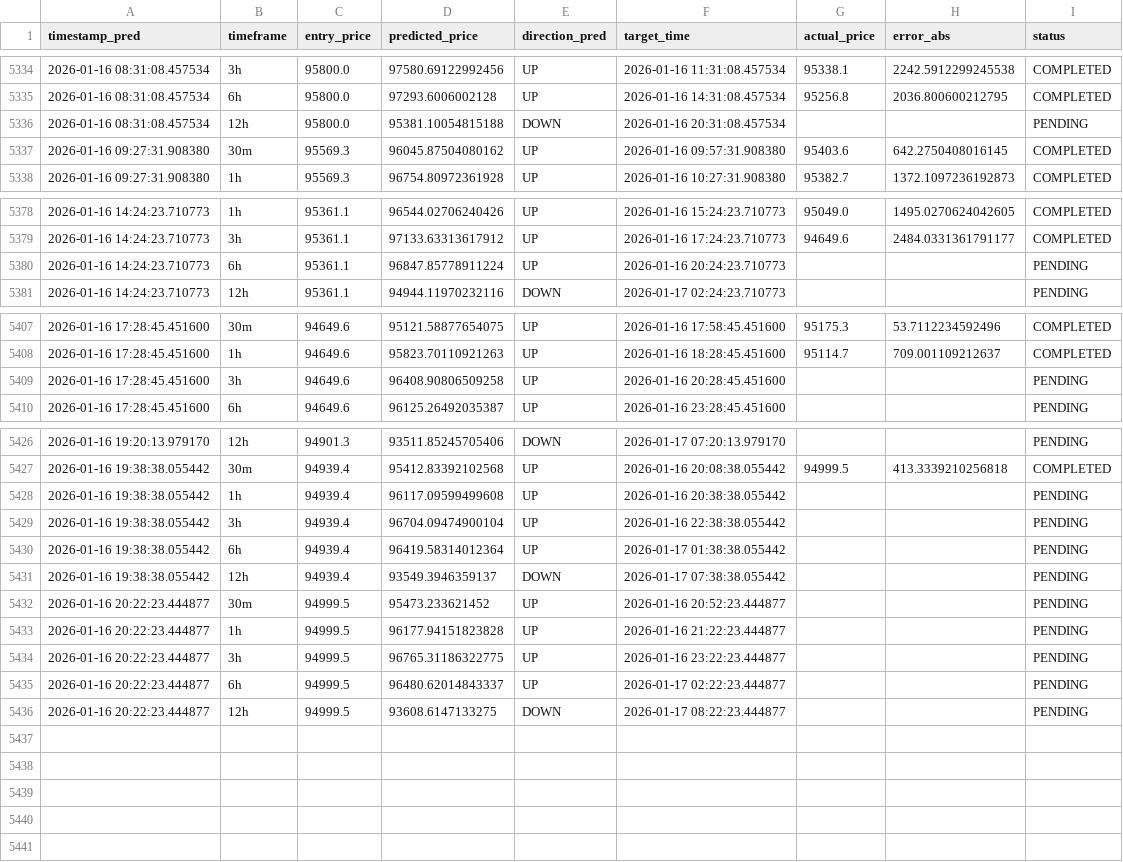
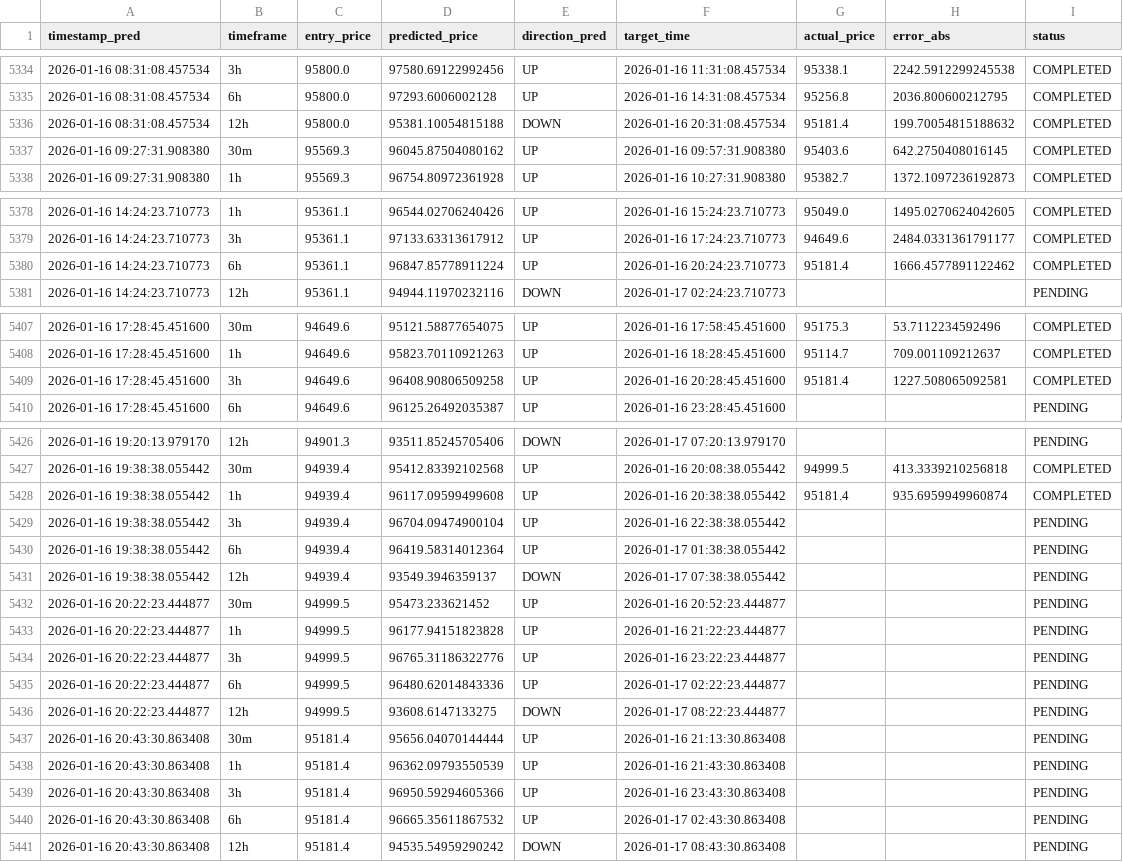
Before and after one commit to marchelo23/btc-live-test-private, a CSV file: bitacora_new_models.csv, drawn as a sheet; only a part is shown, gaps mark what is left out.

```diff
--- a/bitacora_new_models.csv
+++ b/bitacora_new_models.csv
@@ -5335,3 +5335,3 @@ timestamp_pred,timeframe,entry_price,predicted_price,direction_pred,target_time,
 2026-01-16 08:31:08.457534,6h,95800.0,97293.6006002128,UP,2026-01-16 14:31:08.457534,95256.8,2036.800600212795,COMPLETED
-2026-01-16 08:31:08.457534,12h,95800.0,95381.10054815188,DOWN,2026-01-16 20:31:08.457534,,,PENDING
+2026-01-16 08:31:08.457534,12h,95800.0,95381.10054815188,DOWN,2026-01-16 20:31:08.457534,95181.4,199.70054815188632,COMPLETED
 2026-01-16 09:27:31.908380,30m,95569.3,96045.87504080162,UP,2026-01-16 09:57:31.908380,95403.6,642.2750408016145,COMPLETED
@@ -5379,3 +5379,3 @@ timestamp_pred,timeframe,entry_price,predicted_price,direction_pred,target_time,
 2026-01-16 14:24:23.710773,3h,95361.1,97133.63313617912,UP,2026-01-16 17:24:23.710773,94649.6,2484.0331361791177,COMPLETED
-2026-01-16 14:24:23.710773,6h,95361.1,96847.85778911224,UP,2026-01-16 20:24:23.710773,,,PENDING
+2026-01-16 14:24:23.710773,6h,95361.1,96847.85778911224,UP,2026-01-16 20:24:23.710773,95181.4,1666.4577891122462,COMPLETED
 2026-01-16 14:24:23.710773,12h,95361.1,94944.11970232116,DOWN,2026-01-17 02:24:23.710773,,,PENDING
@@ -5408,3 +5408,3 @@ timestamp_pred,timeframe,entry_price,predicted_price,direction_pred,target_time,
 2026-01-16 17:28:45.451600,1h,94649.6,95823.70110921263,UP,2026-01-16 18:28:45.451600,95114.7,709.001109212637,COMPLETED
-2026-01-16 17:28:45.451600,3h,94649.6,96408.90806509258,UP,2026-01-16 20:28:45.451600,,,PENDING
+2026-01-16 17:28:45.451600,3h,94649.6,96408.90806509258,UP,2026-01-16 20:28:45.451600,95181.4,1227.508065092581,COMPLETED
 2026-01-16 17:28:45.451600,6h,94649.6,96125.26492035387,UP,2026-01-16 23:28:45.451600,,,PENDING
@@ -5427,3 +5427,3 @@ timestamp_pred,timeframe,entry_price,predicted_price,direction_pred,target_time,
 2026-01-16 19:38:38.055442,30m,94939.4,95412.83392102568,UP,2026-01-16 20:08:38.055442,94999.5,413.3339210256818,COMPLETED
-2026-01-16 19:38:38.055442,1h,94939.4,96117.09599499608,UP,2026-01-16 20:38:38.055442,,,PENDING
+2026-01-16 19:38:38.055442,1h,94939.4,96117.09599499608,UP,2026-01-16 20:38:38.055442,95181.4,935.6959949960874,COMPLETED
 2026-01-16 19:38:38.055442,3h,94939.4,96704.09474900104,UP,2026-01-16 22:38:38.055442,,,PENDING
@@ -5433,4 +5433,9 @@ timestamp_pred,timeframe,entry_price,predicted_price,direction_pred,target_time,
 2026-01-16 20:22:23.444877,1h,94999.5,96177.94151823828,UP,2026-01-16 21:22:23.444877,,,PENDING
-2026-01-16 20:22:23.444877,3h,94999.5,96765.31186322775,UP,2026-01-16 23:22:23.444877,,,PENDING
-2026-01-16 20:22:23.444877,6h,94999.5,96480.62014843337,UP,2026-01-17 02:22:23.444877,,,PENDING
+2026-01-16 20:22:23.444877,3h,94999.5,96765.31186322776,UP,2026-01-16 23:22:23.444877,,,PENDING
+2026-01-16 20:22:23.444877,6h,94999.5,96480.62014843336,UP,2026-01-17 02:22:23.444877,,,PENDING
 2026-01-16 20:22:23.444877,12h,94999.5,93608.6147133275,DOWN,2026-01-17 08:22:23.444877,,,PENDING
+2026-01-16 20:43:30.863408,30m,95181.4,95656.04070144444,UP,2026-01-16 21:13:30.863408,,,PENDING
+2026-01-16 20:43:30.863408,1h,95181.4,96362.09793550539,UP,2026-01-16 21:43:30.863408,,,PENDING
+2026-01-16 20:43:30.863408,3h,95181.4,96950.59294605366,UP,2026-01-16 23:43:30.863408,,,PENDING
+2026-01-16 20:43:30.863408,6h,95181.4,96665.35611867532,UP,2026-01-17 02:43:30.863408,,,PENDING
+2026-01-16 20:43:30.863408,12h,95181.4,94535.54959290242,DOWN,2026-01-17 08:43:30.863408,,,PENDING
```
